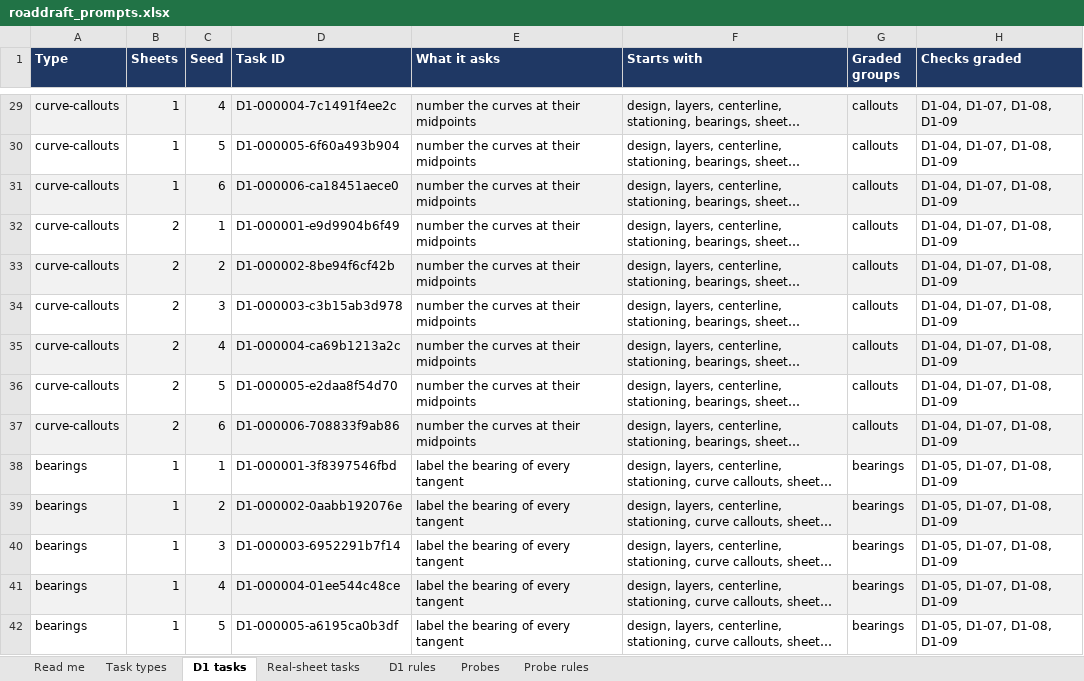
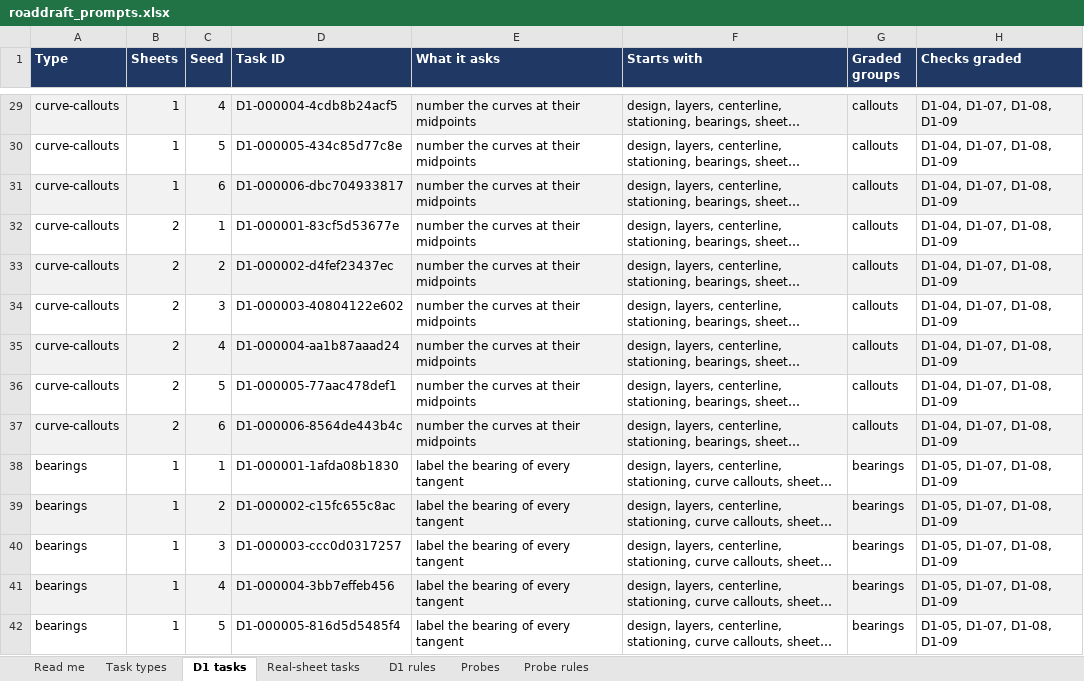
Before and after one commit to robertdenison56/CAD-Testing, an Excel workbook: benchmarks/prompts/roaddraft_prompts.xlsx, sheet D1 tasks, drawn as a sheet; only a part is shown, gaps mark what is left out; long unchanged cells end in …; values as stored, in another font and other column widths than the file's, no borders; the diff covers the shown part only; the diff names each change by its address in the sheet, - before the commit and + after, or states it on an @@ line.

```diff
--- a/benchmarks/prompts/roaddraft_prompts.xlsx (sheet D1 tasks)
+++ b/benchmarks/prompts/roaddraft_prompts.xlsx (sheet D1 tasks)
-D29 (Task ID): D1-000004-7c1491f4ee2c
+D29 (Task ID): D1-000004-4cdb8b24acf5
-D30 (Task ID): D1-000005-6f60a493b904
+D30 (Task ID): D1-000005-434c85d77c8e
-D31 (Task ID): D1-000006-ca18451aece0
+D31 (Task ID): D1-000006-dbc704933817
-D32 (Task ID): D1-000001-e9d9904b6f49
+D32 (Task ID): D1-000001-83cf5d53677e
-D33 (Task ID): D1-000002-8be94f6cf42b
+D33 (Task ID): D1-000002-d4fef23437ec
-D34 (Task ID): D1-000003-c3b15ab3d978
+D34 (Task ID): D1-000003-40804122e602
-D35 (Task ID): D1-000004-ca69b1213a2c
+D35 (Task ID): D1-000004-aa1b87aaad24
-D36 (Task ID): D1-000005-e2daa8f54d70
+D36 (Task ID): D1-000005-77aac478def1
-D37 (Task ID): D1-000006-708833f9ab86
+D37 (Task ID): D1-000006-8564de443b4c
-D38 (Task ID): D1-000001-3f8397546fbd
+D38 (Task ID): D1-000001-1afda08b1830
-D39 (Task ID): D1-000002-0aabb192076e
+D39 (Task ID): D1-000002-c15fc655c8ac
-D40 (Task ID): D1-000003-6952291b7f14
+D40 (Task ID): D1-000003-ccc0d0317257
-D41 (Task ID): D1-000004-01ee544c48ce
+D41 (Task ID): D1-000004-3bb7effeb456
-D42 (Task ID): D1-000005-a6195ca0b3df
+D42 (Task ID): D1-000005-816d5d5485f4
```
Also changed, not shown: 178 edited cells elsewhere in this sheet, sheet Real-sheet tasks, sheet Task types, sheet Read me, 17 other files.
